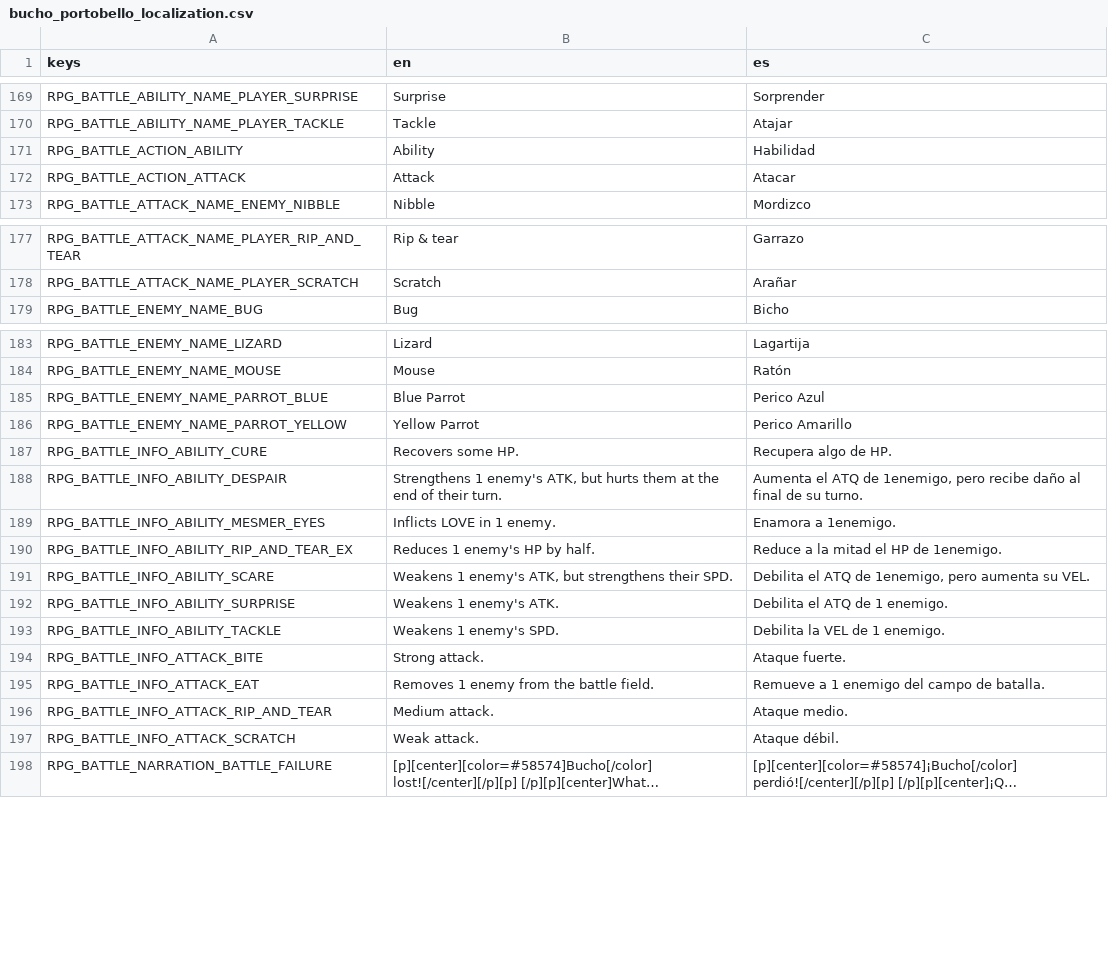
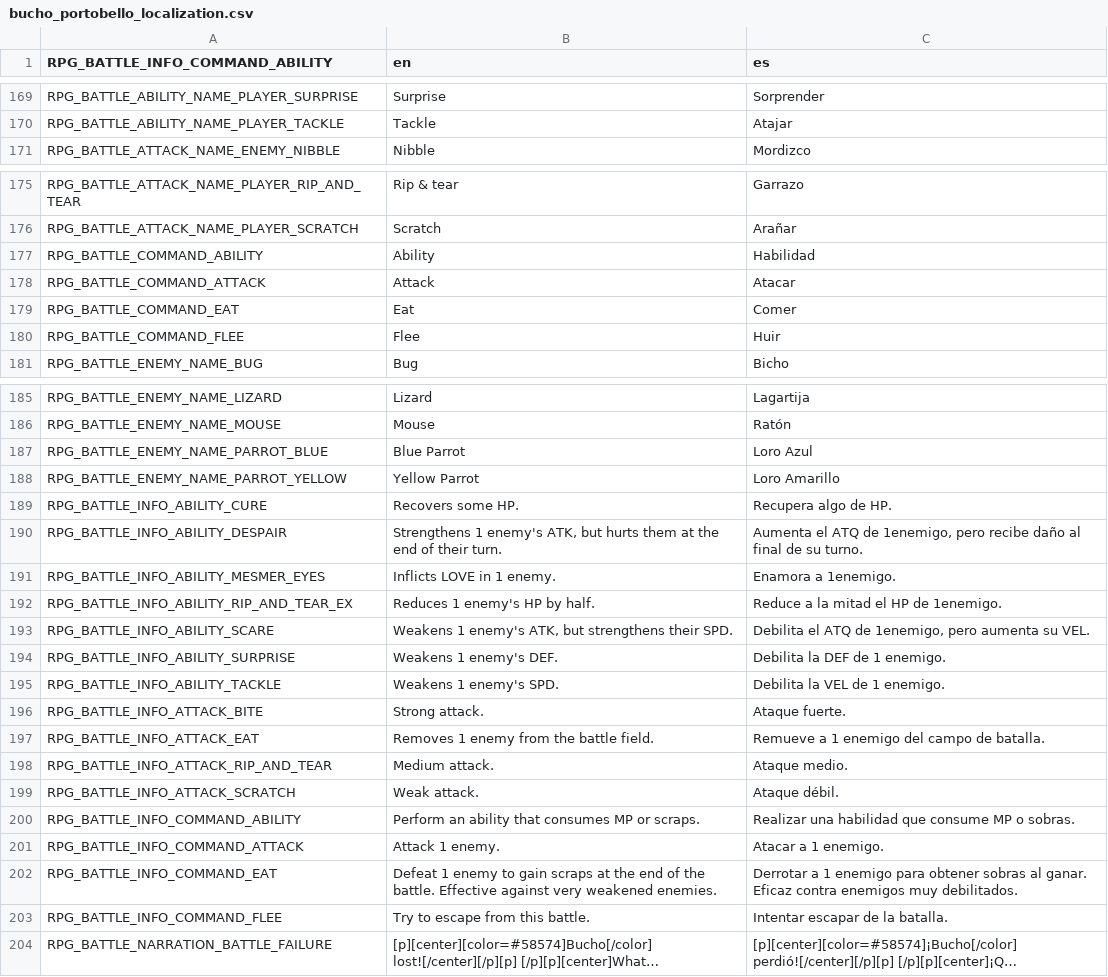
Before and after one commit to pyramid-seph/portobello, a CSV file: localization/bucho_portobello_localization.csv, drawn as a sheet; only a part is shown, gaps mark what is left out; long unchanged cells end in …; removed rows and columns are numbered as before the commit, all else as after; the diff names each change by its address in the sheet, - before the commit and + after, or states it on an @@ line.

Commit message:
Create enemy data resources

```diff
--- a/localization/bucho_portobello_localization.csv
+++ b/localization/bucho_portobello_localization.csv
-A1: keys
+A1: RPG_BATTLE_INFO_COMMAND_ABILITY
-row 171: RPG_BATTLE_ACTION_ABILITY | Ability | Habilidad
-row 172: RPG_BATTLE_ACTION_ATTACK | Attack | Atacar
+row 177: RPG_BATTLE_COMMAND_ABILITY | Ability | Habilidad
+row 178: RPG_BATTLE_COMMAND_ATTACK | Attack | Atacar
+row 179: RPG_BATTLE_COMMAND_EAT | Eat | Comer
+row 180: RPG_BATTLE_COMMAND_FLEE | Flee | Huir
-C187 (es): Perico Azul
+C187 (es): Loro Azul
-C188 (es): Perico Amarillo
+C188 (es): Loro Amarillo
-B194 (en): Weakens 1 enemy's ATK.
+B194 (en): Weakens 1 enemy's DEF.
-C194 (es): Debilita el ATQ de 1 enemigo.
+C194 (es): Debilita la DEF de 1 enemigo.
+row 200: RPG_BATTLE_INFO_COMMAND_ABILITY | Perform an ability that consumes MP or scraps. | Realizar una habilidad que consume MP o sobras.
+row 201: RPG_BATTLE_INFO_COMMAND_ATTACK | Attack 1 enemy. | Atacar a 1 enemigo.
+row 202: RPG_BATTLE_INFO_COMMAND_EAT | Defeat 1 enemy to gain scraps at the end of the battle. Effective against very weakened enemies. | Derrotar a 1 enemigo para obtener sobras al ganar. Eficaz contra enemigos muy debilitados.
+row 203: RPG_BATTLE_INFO_COMMAND_FLEE | Try to escape from this battle. | Intentar escapar de la batalla.
```
Also changed, not shown: 24 other files.
